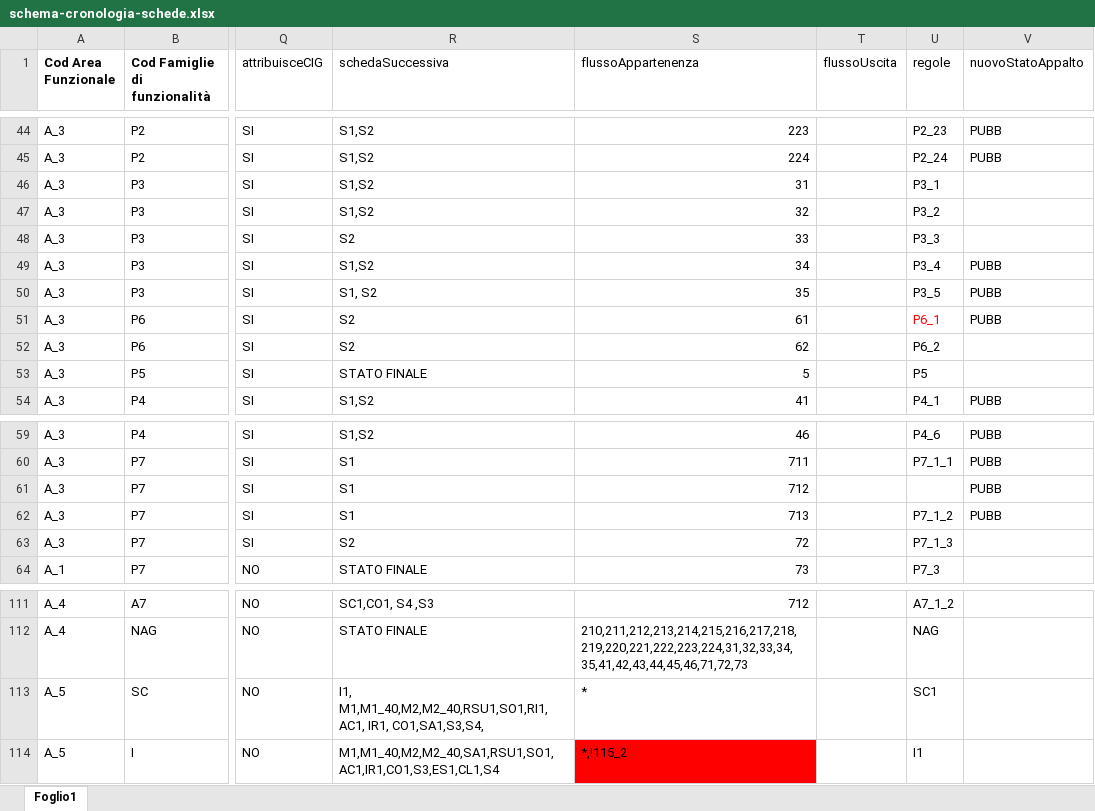
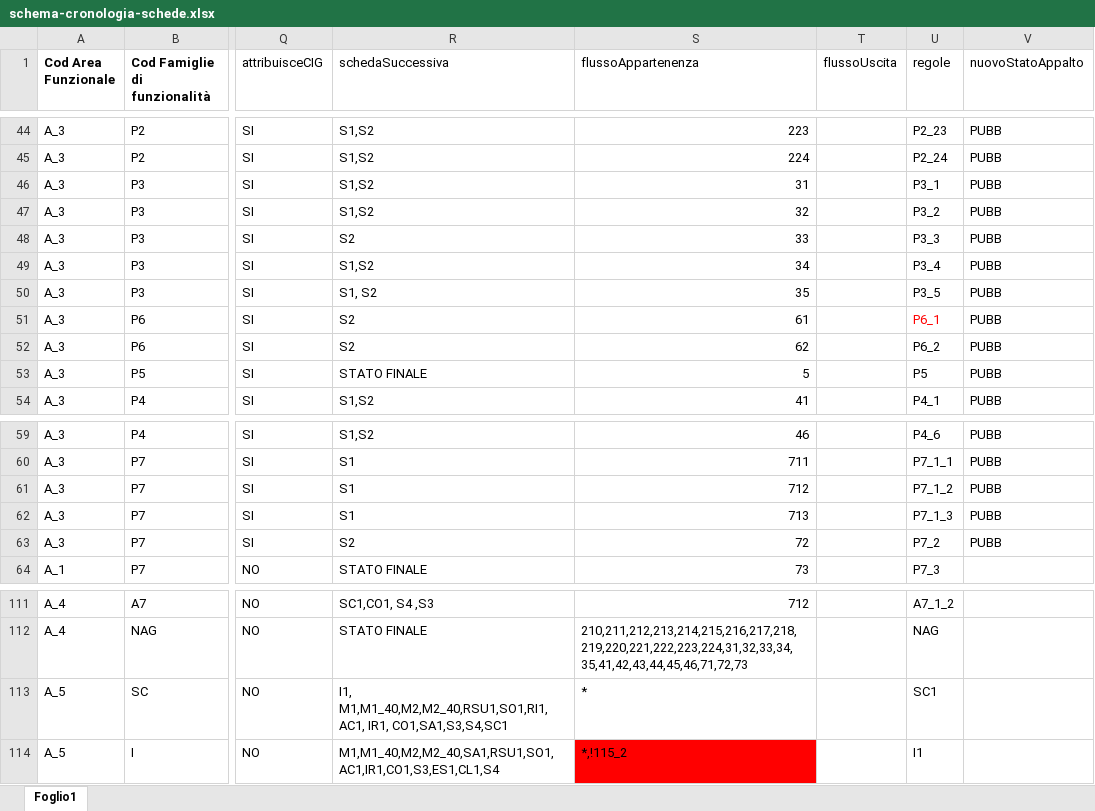
Before and after one commit to domaltomare/npa, an Excel workbook: docs/orchestratore/schema-cronologia-schede.xlsx, sheet Foglio1, drawn as a sheet; only a part is shown, gaps mark what is left out; values as stored, in another font and other column widths than the file's, no borders; charts and pictures not drawn; the diff names each change by its address in the sheet, - before the commit and + after, or states it on an @@ line.

Commit message:
Add files via upload

```diff
--- a/docs/orchestratore/schema-cronologia-schede.xlsx (sheet Foglio1)
+++ b/docs/orchestratore/schema-cronologia-schede.xlsx (sheet Foglio1)
-V46:V48 (nuovoStatoAppalto): (empty)
+V46:V48 (nuovoStatoAppalto): PUBB
-V52:V53 (nuovoStatoAppalto): (empty)
+V52:V53 (nuovoStatoAppalto): PUBB
-U61 (regole): (empty)
+U61 (regole): P7_1_2
-U62 (regole): P7_1_2
+U62 (regole): P7_1_3
-U63 (regole): P7_1_3
+U63 (regole): P7_2
-V63 (nuovoStatoAppalto): (empty)
+V63 (nuovoStatoAppalto): PUBB
-R113 (schedaSuccessiva): …M1,M1_40,M2,M2_40,RSU1,SO1,RI1,AC1, IR1, CO1,SA1,S3,S4,
+R113 (schedaSuccessiva): …M1,M1_40,M2,M2_40,RSU1,SO1,RI1,AC1, IR1, CO1,SA1,S3,S4,SC1
```
